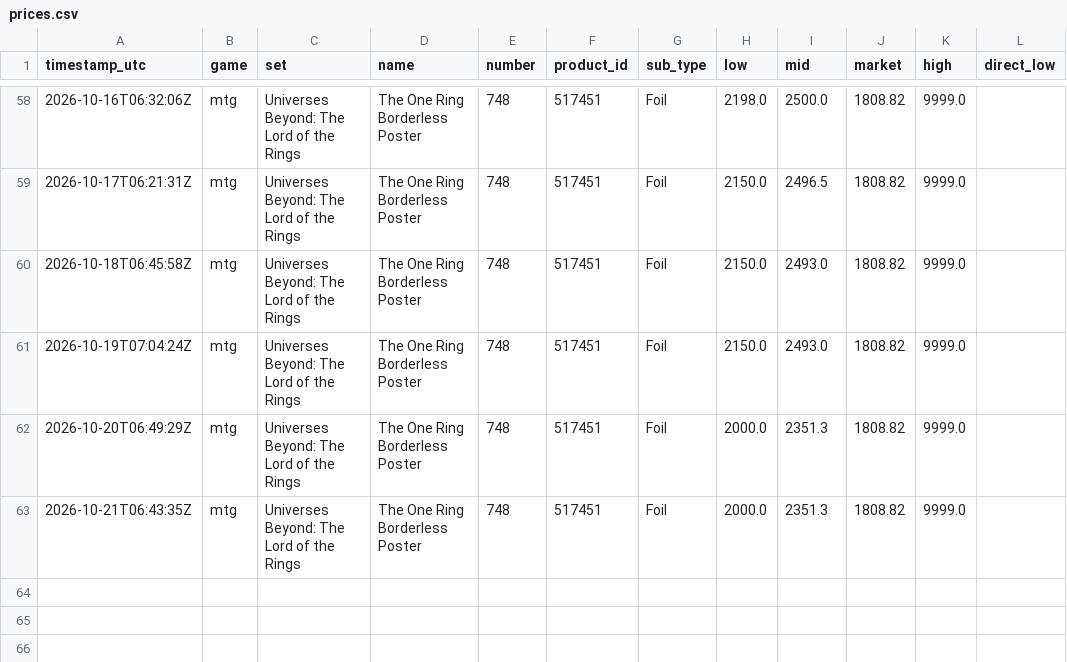
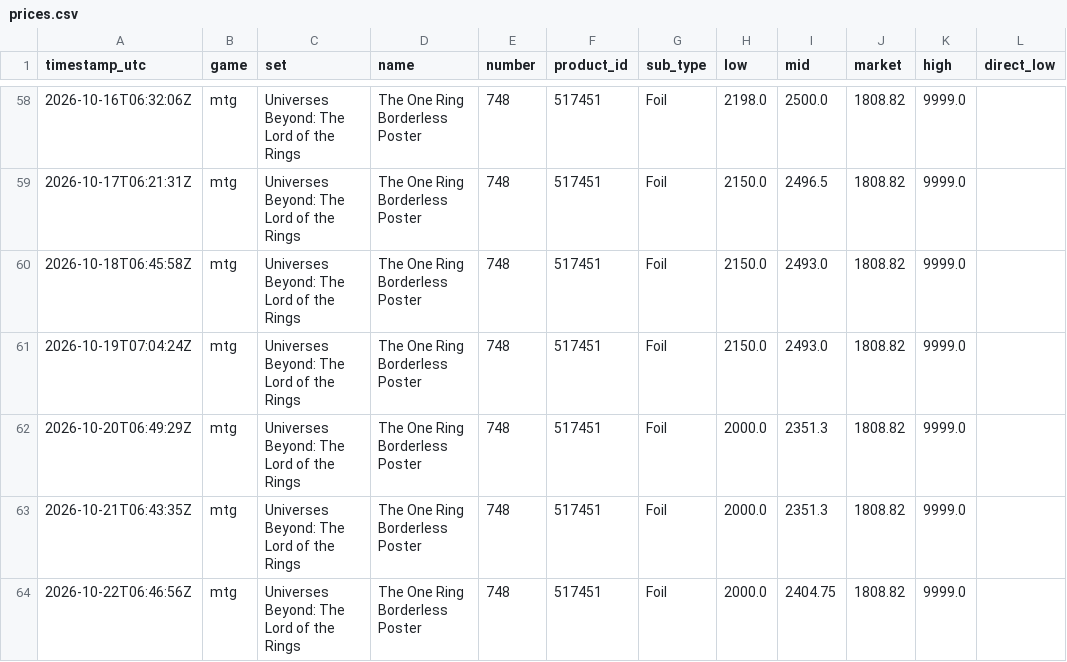
Before and after one commit to thiccdummy/tcg-price-tracker, a CSV file: data/prices.csv, drawn as a sheet; only a part is shown, gaps mark what is left out.

```diff
--- a/data/prices.csv
+++ b/data/prices.csv
@@ -63 +63,2 @@ timestamp_utc,game,set,name,number,product_id,sub_type,low,mid,market,high,direc
 2026-10-21T06:43:35Z,mtg,Universes Beyond: The Lord of the Rings,The One Ring Borderless Poster,748,517451,Foil,2000.0,2351.3,1808.82,9999.0,
+2026-10-22T06:46:56Z,mtg,Universes Beyond: The Lord of the Rings,The One Ring Borderless Poster,748,517451,Foil,2000.0,2404.75,1808.82,9999.0,
```
Also changed, not shown: 2 other files.
